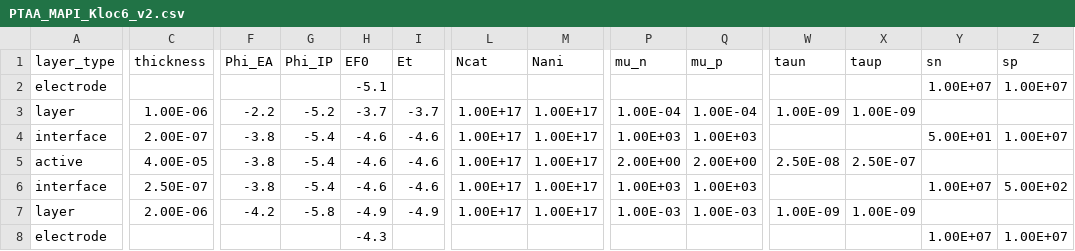
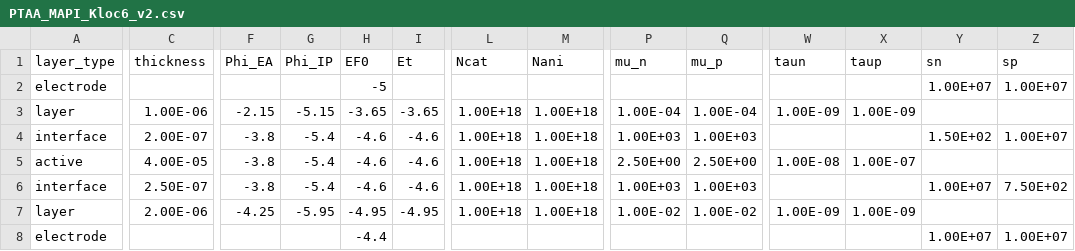
Before and after one commit to lucy-hart/Driftfusion, a CSV file: Input_files/PTAA_MAPI_Kloc6_v2.csv, drawn as a sheet; only a part is shown, gaps mark what is left out; the diff names each change by its address in the sheet, - before the commit and + after, or states it on an @@ line.

```diff
--- a/Input_files/PTAA_MAPI_Kloc6_v2.csv
+++ b/Input_files/PTAA_MAPI_Kloc6_v2.csv
-H2 (EF0): -5.1
+H2 (EF0): -5
-F3 (Phi_EA): -2.2
+F3 (Phi_EA): -2.15
-G3 (Phi_IP): -5.2
+G3 (Phi_IP): -5.15
-H3 (EF0): -3.7
+H3 (EF0): -3.65
-I3 (Et): -3.7
+I3 (Et): -3.65
-L3:L7 (Ncat): 1.00E+17
+L3:L7 (Ncat): 1.00E+18
-M3:M7 (Nani): 1.00E+17
+M3:M7 (Nani): 1.00E+18
-Y4 (sn): 5.00E+01
+Y4 (sn): 1.50E+02
-P5 (mu_n): 2.00E+00
+P5 (mu_n): 2.50E+00
-Q5 (mu_p): 2.00E+00
+Q5 (mu_p): 2.50E+00
-W5 (taun): 2.50E-08
+W5 (taun): 1.00E-08
-X5 (taup): 2.50E-07
+X5 (taup): 1.00E-07
-Z6 (sp): 5.00E+02
+Z6 (sp): 7.50E+02
-F7 (Phi_EA): -4.2
+F7 (Phi_EA): -4.25
-G7 (Phi_IP): -5.8
+G7 (Phi_IP): -5.95
-H7 (EF0): -4.9
+H7 (EF0): -4.95
-I7 (Et): -4.9
+I7 (Et): -4.95
-P7 (mu_n): 1.00E-03
+P7 (mu_n): 1.00E-02
-Q7 (mu_p): 1.00E-03
+Q7 (mu_p): 1.00E-02
-H8 (EF0): -4.3
+H8 (EF0): -4.4
```
Also changed, not shown: Input_files/PTAA_MAPI_ICBA_v2.csv, Input_files/PTAA_MAPI_PCBM_v2.csv, 1 other file.
